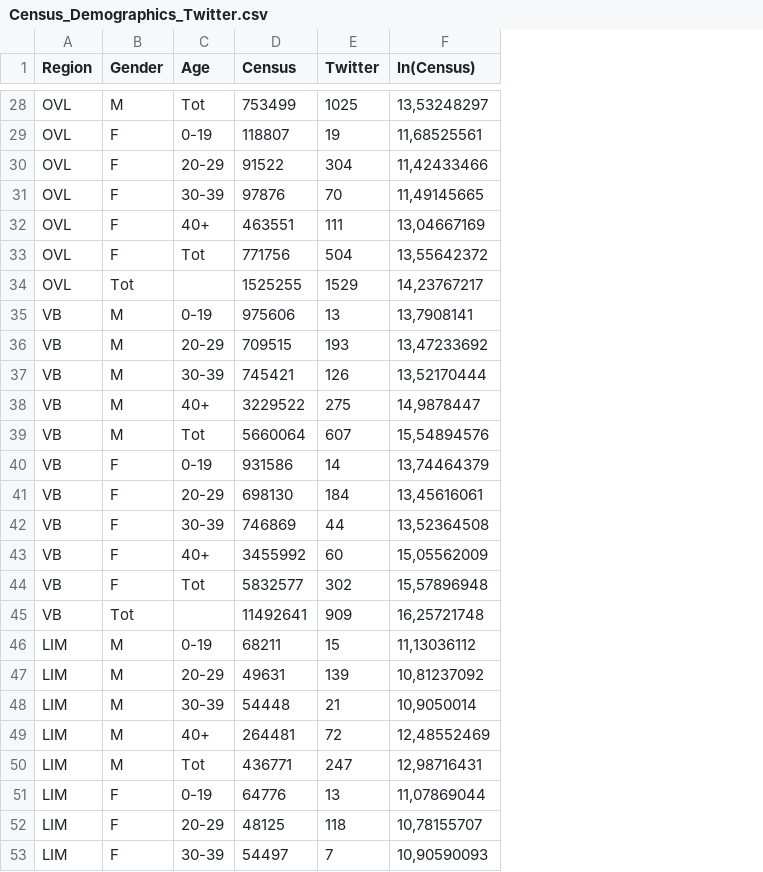
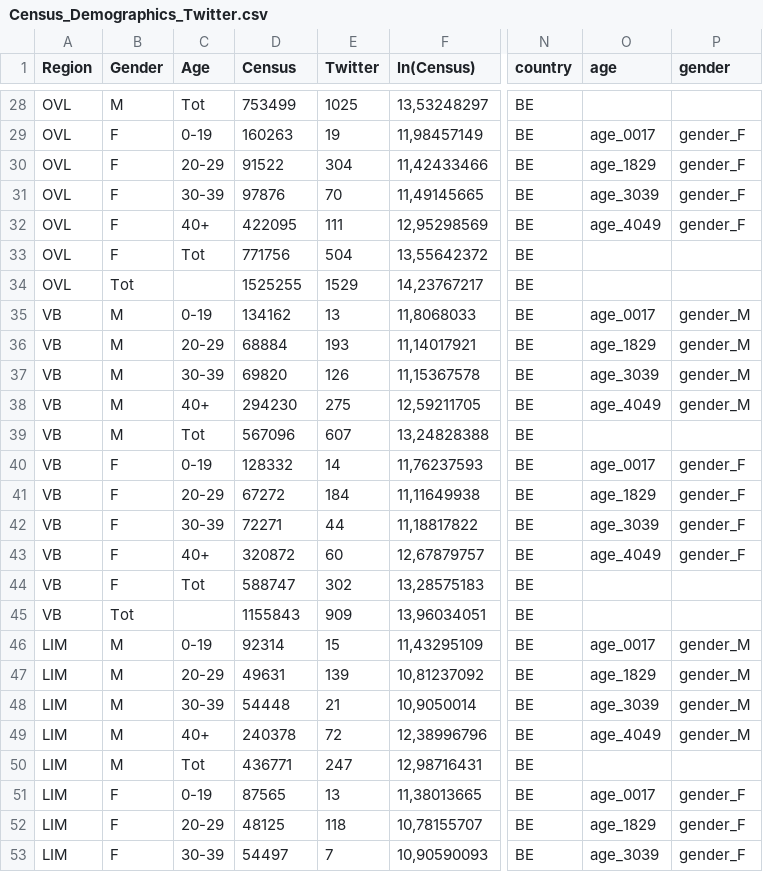
Before and after one commit to jtonglet/Twitter-Selection-Bias, a CSV file: Selection_Bias_Correction/Census_Demographics_Twitter.csv, drawn as a sheet; only a part is shown, gaps mark what is left out; the diff covers the shown part only; the diff names each change by its address in the sheet, - before the commit and + after, or states it on an @@ line.

```diff
--- a/Selection_Bias_Correction/Census_Demographics_Twitter.csv
+++ b/Selection_Bias_Correction/Census_Demographics_Twitter.csv
+column N (country), rows 28-53: all BE
+column O (age), rows 29-53: age_0017 | age_1829 | age_3039 | age_4049 |  |  | age_0017 | age_1829 | age_3039 | age_4049 |  | age_0017 | age_1829 | age_3039 | age_4049 |  |  | age_0017 | age_1829 | age_3039 | age_4049 |  | age_0017 | age_1829 | age_3039
+column P (gender), rows 29-53: gender_F | gender_F | gender_F | gender_F |  |  | gender_M | gender_M | gender_M | gender_M |  | gender_F | gender_F | gender_F | gender_F |  |  | gender_M | gender_M | gender_M | gender_M |  | gender_F | gender_F | gender_F
-D29 (Census): 118807
+D29 (Census): 160263
-F29 (ln(Census)): 11,68525561
+F29 (ln(Census)): 11,98457149
-D32 (Census): 463551
+D32 (Census): 422095
-F32 (ln(Census)): 13,04667169
+F32 (ln(Census)): 12,95298569
-D35 (Census): 975606
+D35 (Census): 134162
-F35 (ln(Census)): 13,7908141
+F35 (ln(Census)): 11,8068033
-D36 (Census): 709515
+D36 (Census): 68884
-F36 (ln(Census)): 13,47233692
+F36 (ln(Census)): 11,14017921
-D37 (Census): 745421
+D37 (Census): 69820
-F37 (ln(Census)): 13,52170444
+F37 (ln(Census)): 11,15367578
-D38 (Census): 3229522
+D38 (Census): 294230
-F38 (ln(Census)): 14,9878447
+F38 (ln(Census)): 12,59211705
-D39 (Census): 5660064
+D39 (Census): 567096
-F39 (ln(Census)): 15,54894576
+F39 (ln(Census)): 13,24828388
-D40 (Census): 931586
+D40 (Census): 128332
-F40 (ln(Census)): 13,74464379
+F40 (ln(Census)): 11,76237593
-D41 (Census): 698130
+D41 (Census): 67272
-F41 (ln(Census)): 13,45616061
+F41 (ln(Census)): 11,11649938
-D42 (Census): 746869
+D42 (Census): 72271
-F42 (ln(Census)): 13,52364508
+F42 (ln(Census)): 11,18817822
-D43 (Census): 3455992
+D43 (Census): 320872
-F43 (ln(Census)): 15,05562009
+F43 (ln(Census)): 12,67879757
-D44 (Census): 5832577
+D44 (Census): 588747
-F44 (ln(Census)): 15,57896948
+F44 (ln(Census)): 13,28575183
-D45 (Census): 11492641
+D45 (Census): 1155843
-F45 (ln(Census)): 16,25721748
+F45 (ln(Census)): 13,96034051
-D46 (Census): 68211
+D46 (Census): 92314
-F46 (ln(Census)): 11,13036112
+F46 (ln(Census)): 11,43295109
-D49 (Census): 264481
+D49 (Census): 240378
-F49 (ln(Census)): 12,48552469
+F49 (ln(Census)): 12,38996796
-D51 (Census): 64776
+D51 (Census): 87565
-F51 (ln(Census)): 11,07869044
+F51 (ln(Census)): 11,38013665
```
Also changed, not shown: 22 edited cells elsewhere in this file.
